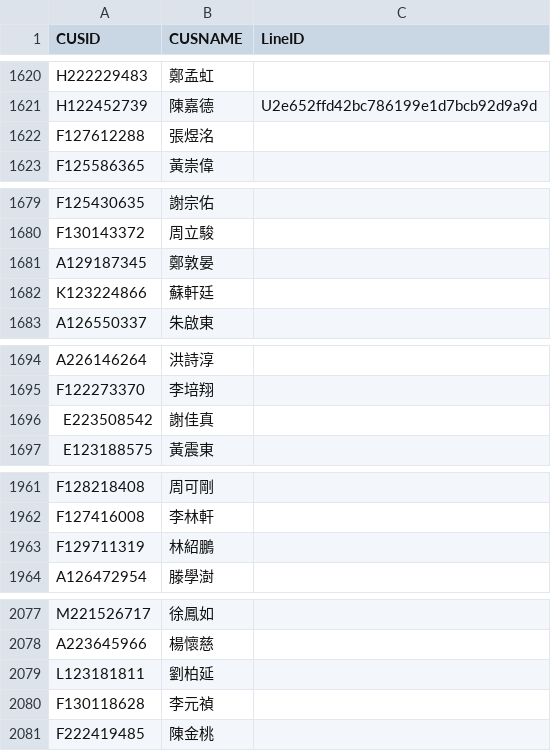
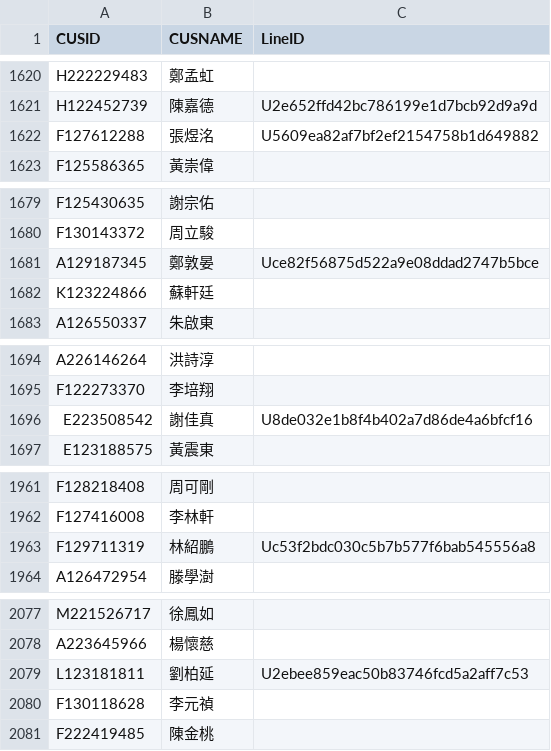
Before and after one commit to smart40333/LineBot, a CSV file: Data/mapping.csv, drawn as a sheet; only a part is shown, gaps mark what is left out; the diff covers the shown part only.

```diff
--- a/Data/mapping.csv
+++ b/Data/mapping.csv
@@ -1621,3 +1621,3 @@ H222229483,鄭孟虹,
 H122452739,陳嘉德,U2e652ffd42bc786199e1d7bcb92d9a9d
-F127612288,張煜洺,
+F127612288,張煜洺,U5609ea82af7bf2ef2154758b1d649882
 F125586365,黃崇偉,
@@ -1680,3 +1680,3 @@ F125430635,謝宗佑,
 F130143372,周立駿,
-A129187345,鄭敦晏,
+A129187345,鄭敦晏,Uce82f56875d522a9e08ddad2747b5bce
 K123224866,蘇軒廷,
@@ -1695,3 +1695,3 @@ A226146264,洪詩淳,
 F122273370,李培翔,
-E223508542,謝佳真,
+E223508542,謝佳真,U8de032e1b8f4b402a7d86de4a6bfcf16
 E123188575,黃震東,
@@ -1962,3 +1962,3 @@ F128218408,周可剛,
 F127416008,李林軒,
-F129711319,林紹鵬,
+F129711319,林紹鵬,Uc53f2bdc030c5b7b577f6bab545556a8
 A126472954,滕學澍,
@@ -2078,3 +2078,3 @@ M221526717,徐鳳如,
 A223645966,楊懷慈,
-L123181811,劉柏延,
+L123181811,劉柏延,U2ebee859eac50b83746fcd5a2aff7c53
 F130118628,李元禎,
```
Also changed, not shown: 1 added row and 5 edited cells elsewhere in this file.
